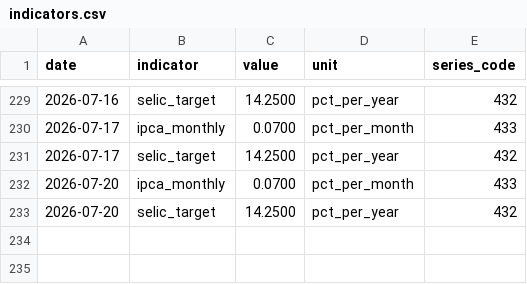
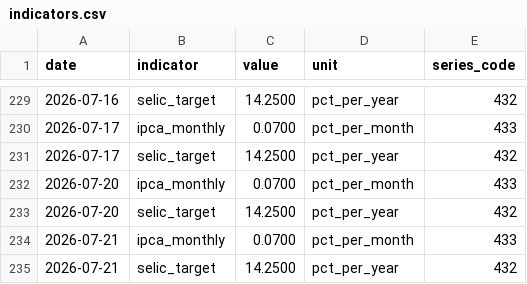
Before and after one commit to mrcrdg/brl-eur-monitor, a CSV file: data/curated/indicators.csv, drawn as a sheet; only a part is shown, gaps mark what is left out.

```diff
--- a/data/curated/indicators.csv
+++ b/data/curated/indicators.csv
@@ -233 +233,3 @@ date,indicator,value,unit,series_code
 2026-07-20,selic_target,14.2500,pct_per_year,432
+2026-07-21,ipca_monthly,0.0700,pct_per_month,433
+2026-07-21,selic_target,14.2500,pct_per_year,432
```
Also changed, not shown: data/curated/fx_rates.csv, data/curated/reconciliation.csv, 4 other files.
